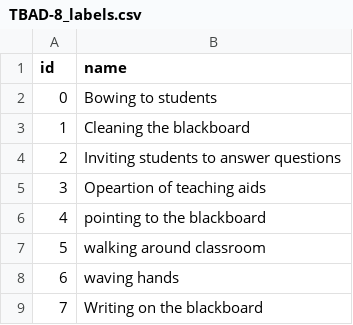
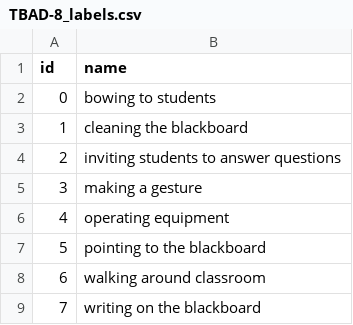
Before and after one commit to gexiaoxiao7/TBA_Clip_Net, a CSV file: labels/TBAD-8_labels.csv, drawn as a sheet.

```diff
--- a/labels/TBAD-8_labels.csv
+++ b/labels/TBAD-8_labels.csv
@@ -1,9 +1,9 @@
 id,name
-0,Bowing to students
-1,Cleaning the blackboard
-2,Inviting students to answer questions
-3,Opeartion of teaching aids
-4,pointing to the blackboard
-5,walking around classroom
-6,waving hands
-7,Writing on the blackboard
+0,bowing to students
+1,cleaning the blackboard
+2,inviting students to answer questions
+3,making a gesture
+4,operating equipment
+5,pointing to the blackboard
+6,walking around classroom
+7,writing on the blackboard
```
Also changed, not shown: 10 other files.
